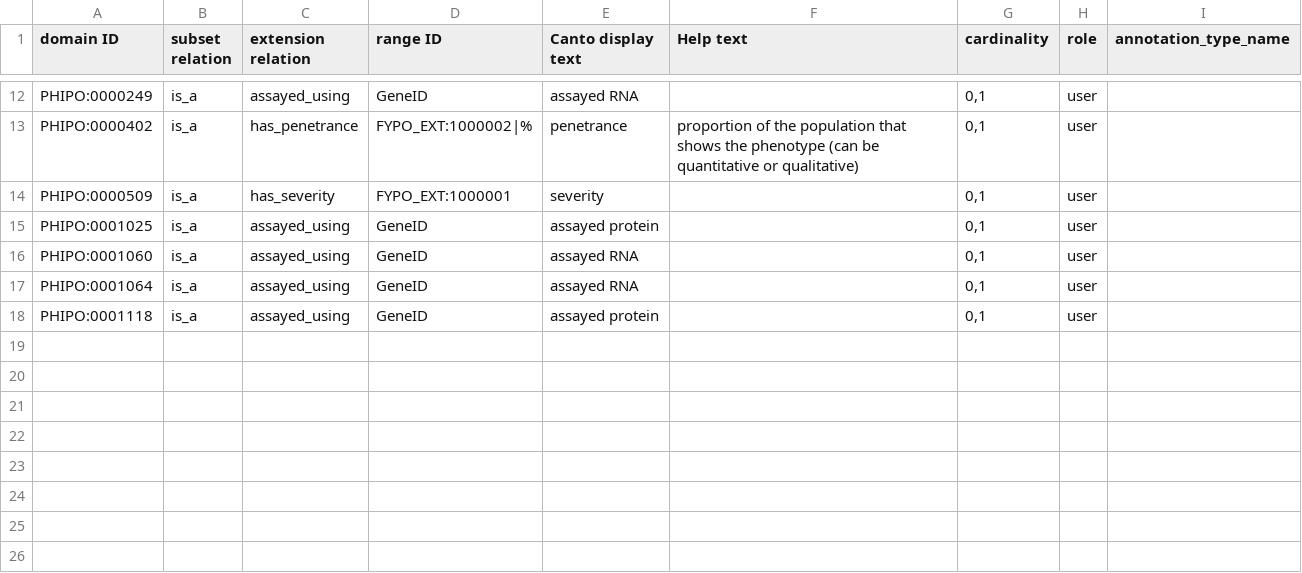
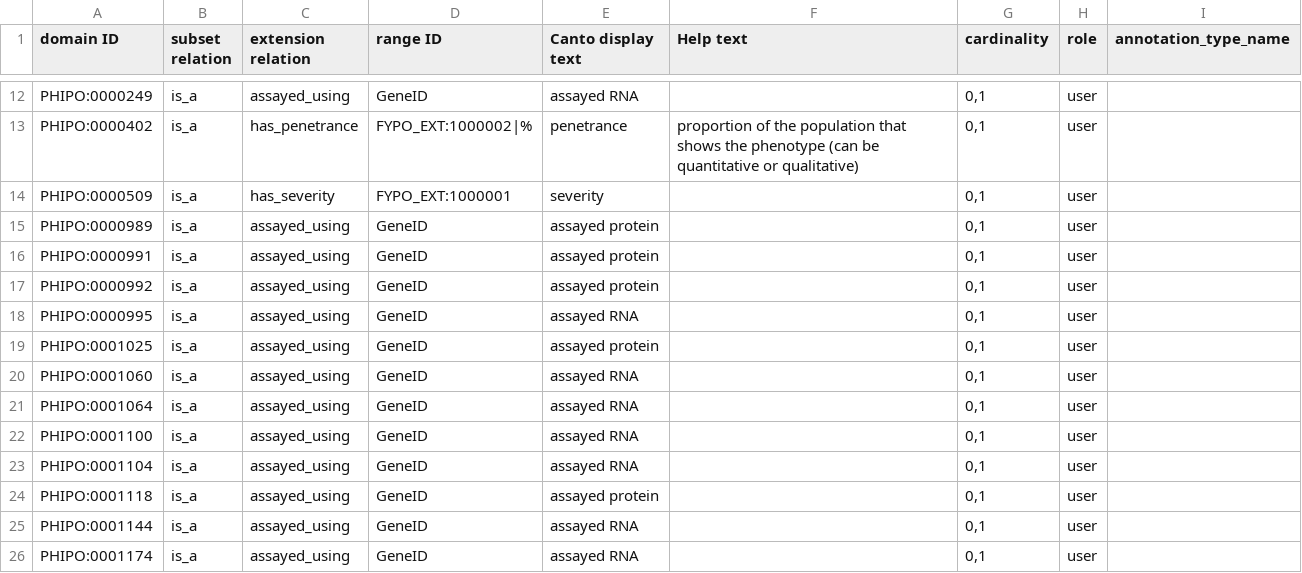
Before and after one commit to PHI-base/canto-config, a TSV file: annotation_extension/phipo_extensions.tsv, drawn as a sheet; only a part is shown, gaps mark what is left out.

Commit message:
Add more terms to assayed_using extensions
Closes #51

```diff
--- a/annotation_extension/phipo_extensions.tsv
+++ b/annotation_extension/phipo_extensions.tsv
@@ -14,2 +14,6 @@ PHIPO:0000402	is_a	has_penetrance	FYPO_EXT:1000002|%	penetrance	proportion of th
 PHIPO:0000509	is_a	has_severity	FYPO_EXT:1000001	severity		0,1	user	
+PHIPO:0000989	is_a	assayed_using	GeneID	assayed protein		0,1	user	
+PHIPO:0000991	is_a	assayed_using	GeneID	assayed protein		0,1	user	
+PHIPO:0000992	is_a	assayed_using	GeneID	assayed protein		0,1	user	
+PHIPO:0000995	is_a	assayed_using	GeneID	assayed RNA		0,1	user	
 PHIPO:0001025	is_a	assayed_using	GeneID	assayed protein		0,1	user	
@@ -17,2 +21,6 @@ PHIPO:0001060	is_a	assayed_using	GeneID	assayed RNA		0,1	user
 PHIPO:0001064	is_a	assayed_using	GeneID	assayed RNA		0,1	user	
+PHIPO:0001100	is_a	assayed_using	GeneID	assayed RNA		0,1	user	
+PHIPO:0001104	is_a	assayed_using	GeneID	assayed RNA		0,1	user	
 PHIPO:0001118	is_a	assayed_using	GeneID	assayed protein		0,1	user	
+PHIPO:0001144	is_a	assayed_using	GeneID	assayed RNA		0,1	user	
+PHIPO:0001174	is_a	assayed_using	GeneID	assayed RNA		0,1	user	
```
